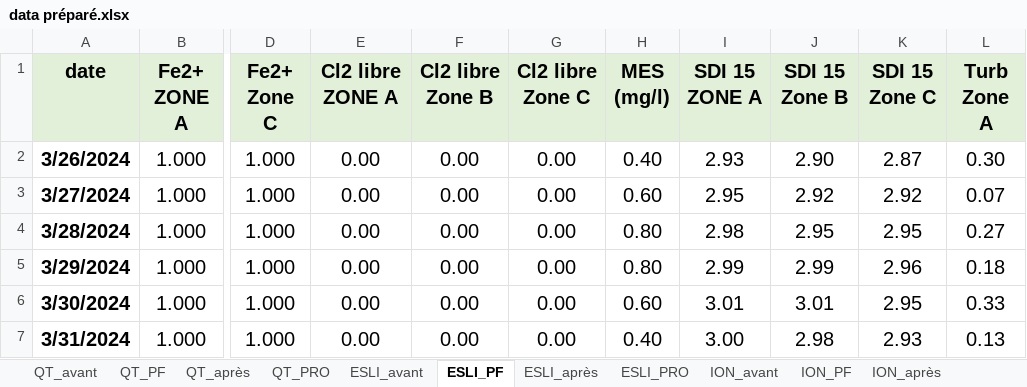
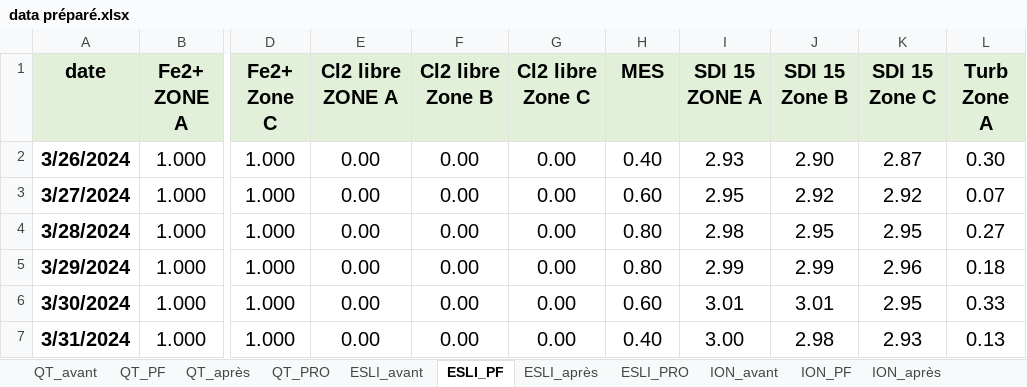
Before and after one commit to Ait-Omar/dashbord_dessalement, an Excel workbook: DATA/data préparé.xlsx, sheet ESLI_PF, drawn as a sheet; only a part is shown, gaps mark what is left out; values as stored, in another font and other column widths than the file's, no borders; conditional formats not drawn; ↵ is a line break in a cell; the diff names each change by its address in the sheet, - before the commit and + after, or states it on an @@ line.

```diff
--- a/DATA/data préparé.xlsx (sheet ESLI_PF)
+++ b/DATA/data préparé.xlsx (sheet ESLI_PF)
-H1: MES ↵ (mg/l)
+H1: MES
```
Also changed, not shown: sheet ESLI_après, sheet ESLI_avant, sheet ION_après, sheet ION_PRO, sheet ESLI_PRO, 4 other files.
